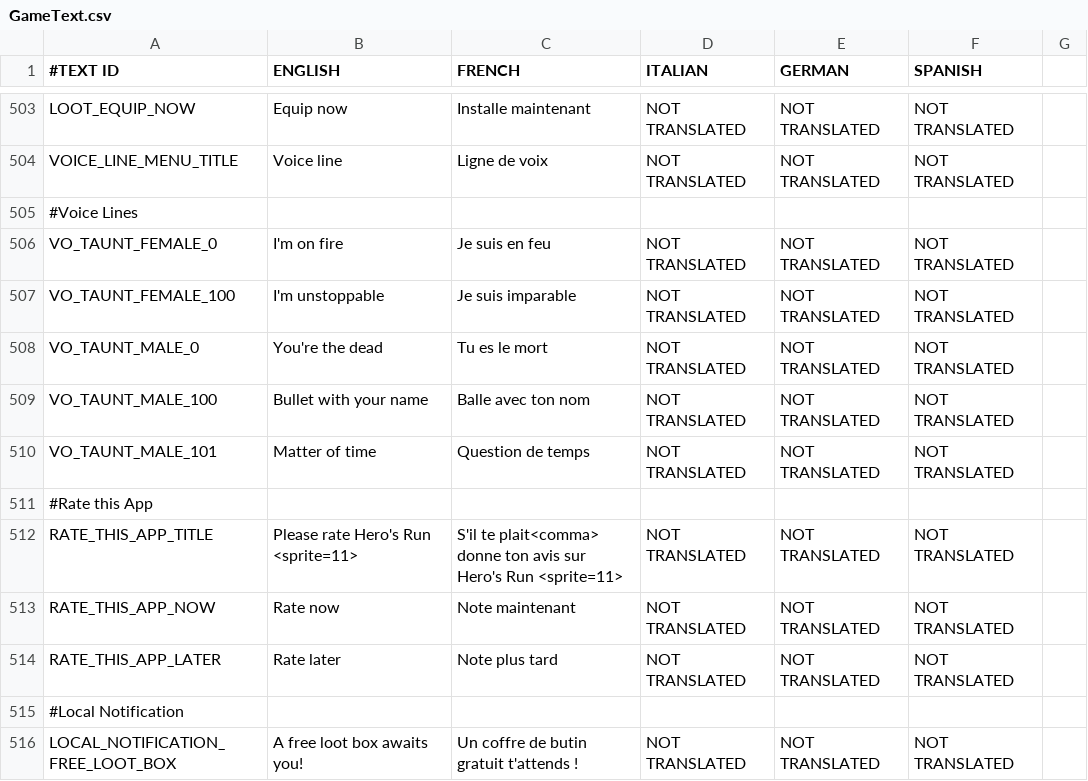
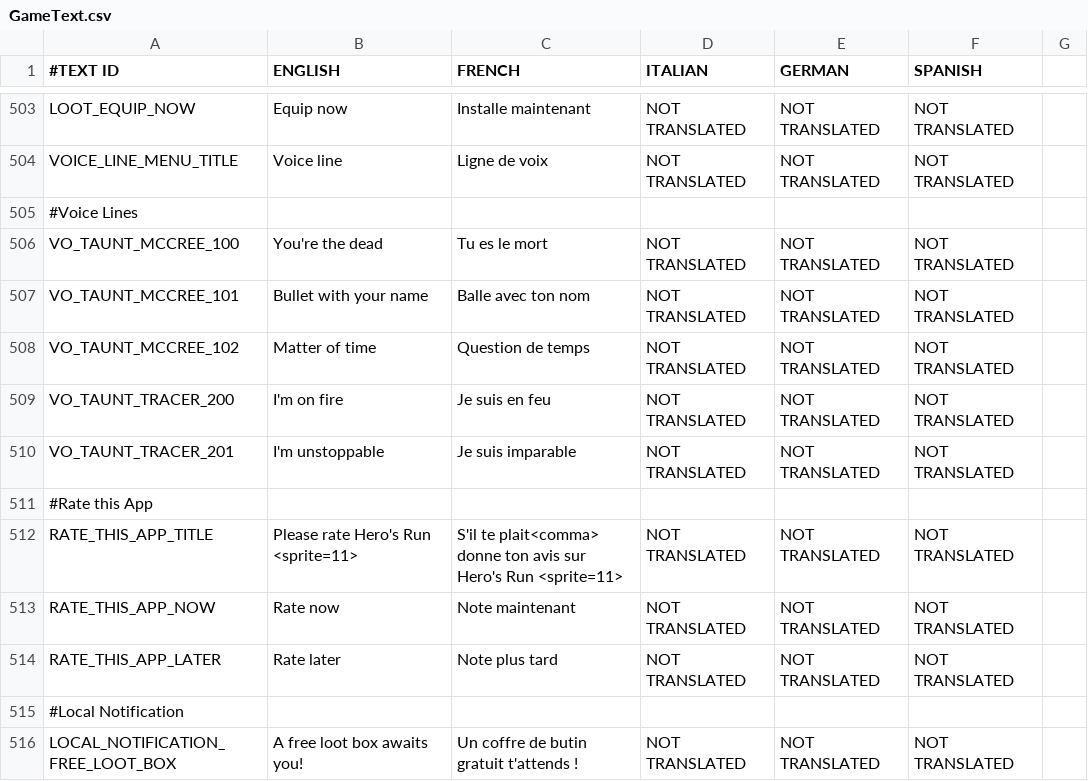
Before and after one commit to shahbazGamedev/Hero-s-Run, a CSV file: Assets/Resources/Localization/GameText.csv, drawn as a sheet; only a part is shown, gaps mark what is left out; removed rows and columns are numbered as before the commit, all else as after; the diff names each change by its address in the sheet, - before the commit and + after, or states it on an @@ line.

Commit message:
Voice Lines are now saved in PlayerVoiceLines
Major refactor of taunt system

```diff
--- a/Assets/Resources/Localization/GameText.csv
+++ b/Assets/Resources/Localization/GameText.csv
-row 506: VO_TAUNT_FEMALE_0 | I'm on fire | Je suis en feu | NOT TRANSLATED | NOT TRANSLATED | NOT TRANSLATED
-row 507: VO_TAUNT_FEMALE_100 | I'm unstoppable | Je suis imparable | NOT TRANSLATED | NOT TRANSLATED | NOT TRANSLATED
-A506 (#TEXT ID): VO_TAUNT_MALE_0
+A506 (#TEXT ID): VO_TAUNT_MCCREE_100
-A507 (#TEXT ID): VO_TAUNT_MALE_100
+A507 (#TEXT ID): VO_TAUNT_MCCREE_101
-A508 (#TEXT ID): VO_TAUNT_MALE_101
+A508 (#TEXT ID): VO_TAUNT_MCCREE_102
+row 509: VO_TAUNT_TRACER_200 | I'm on fire | Je suis en feu | NOT TRANSLATED | NOT TRANSLATED | NOT TRANSLATED
+row 510: VO_TAUNT_TRACER_201 | I'm unstoppable | Je suis imparable | NOT TRANSLATED | NOT TRANSLATED | NOT TRANSLATED
```
Also changed, not shown: 14 other files.
